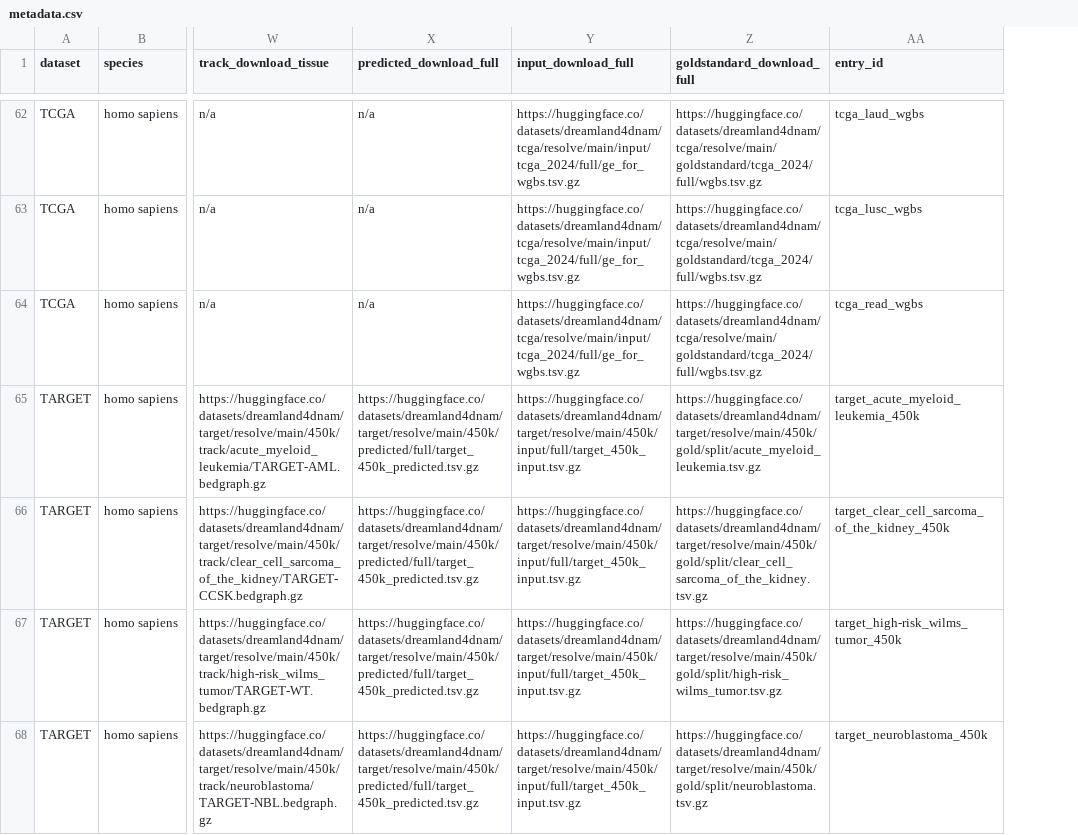
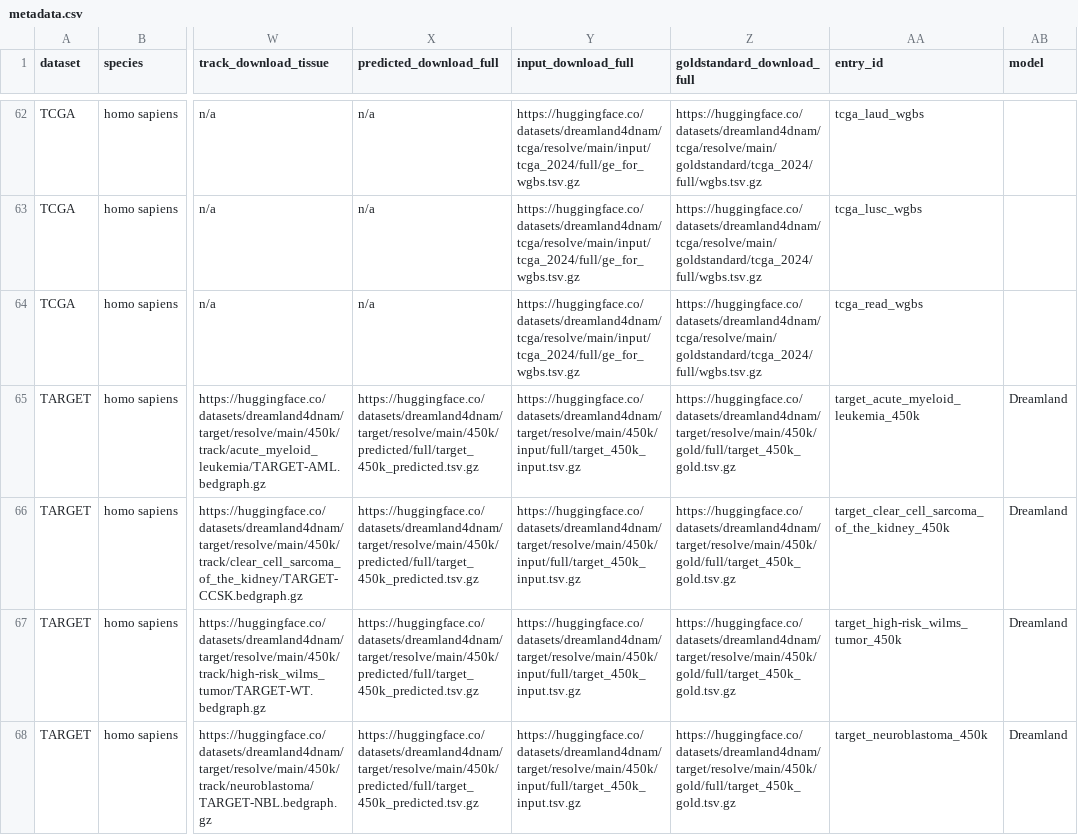
Before and after one commit to CharlotteZZh/DNA_Database_backup, a CSV file: data/metadata.csv, drawn as a sheet; only a part is shown, gaps mark what is left out; the diff covers the shown part only; the diff names each change by its address in the sheet, - before the commit and + after, or states it on an @@ line.

Commit message:
Simplify home page, add Duke logo, and label predictions by model
- Home: new subtitle text; remove Overview, Database Contents,
  Interactive PCA and Available Data Types sections; tighter spacing.
- Footer: add Duke University logo next to NIH; drop footer text.
- Models: remove the Resources card.
- Entry pages: remove Dataset Description card; compact download buttons.
- Add a `model` column to data/metadata.csv (MethylProphet for ENCODE
  bulk; Ramp for GTEx, ENCODE single-cell, PBMC, spatial; Dreamland for
  TCGA/TARGET 450K) and show it on entry pages (Predicted by tile,
  download button, PCA/UMAP tabs) and in the Datasets table.
  Evidence per file is in docs/model_inventory.csv.
- Fix TARGET full measured-data links to point at the full files instead
  of per-cohort splits; label the grouped download "TARGET 450K".

```diff
--- a/data/metadata.csv
+++ b/data/metadata.csv
+column AB (model), rows 65-68: all Dreamland
-Z65 (goldstandard_download_full): https://huggingface.co/datasets/dreamland4dnam/target/resolve/main/450k/gold/split/acute_myeloid_leukemia.tsv.gz
+Z65 (goldstandard_download_full): https://huggingface.co/datasets/dreamland4dnam/target/resolve/main/450k/gold/full/target_450k_gold.tsv.gz
-Z66 (goldstandard_download_full): https://huggingface.co/datasets/dreamland4dnam/target/resolve/main/450k/gold/split/clear_cell_sarcoma_of_the_kidney.tsv.gz
+Z66 (goldstandard_download_full): https://huggingface.co/datasets/dreamland4dnam/target/resolve/main/450k/gold/full/target_450k_gold.tsv.gz
-Z67 (goldstandard_download_full): https://huggingface.co/datasets/dreamland4dnam/target/resolve/main/450k/gold/split/high-risk_wilms_tumor.tsv.gz
+Z67 (goldstandard_download_full): https://huggingface.co/datasets/dreamland4dnam/target/resolve/main/450k/gold/full/target_450k_gold.tsv.gz
-Z68 (goldstandard_download_full): https://huggingface.co/datasets/dreamland4dnam/target/resolve/main/450k/gold/split/neuroblastoma.tsv.gz
+Z68 (goldstandard_download_full): https://huggingface.co/datasets/dreamland4dnam/target/resolve/main/450k/gold/full/target_450k_gold.tsv.gz
```
Also changed, not shown: 4 edited cells elsewhere in this file, 9 other files.
